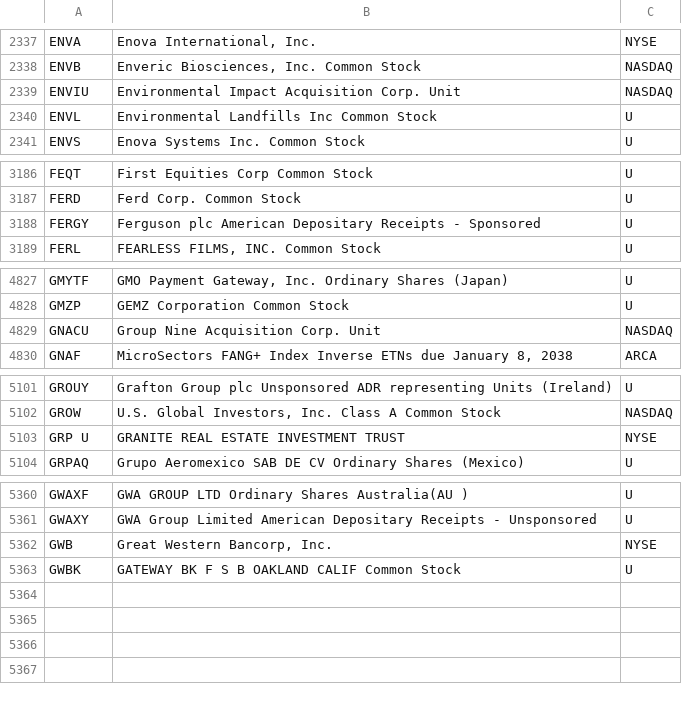
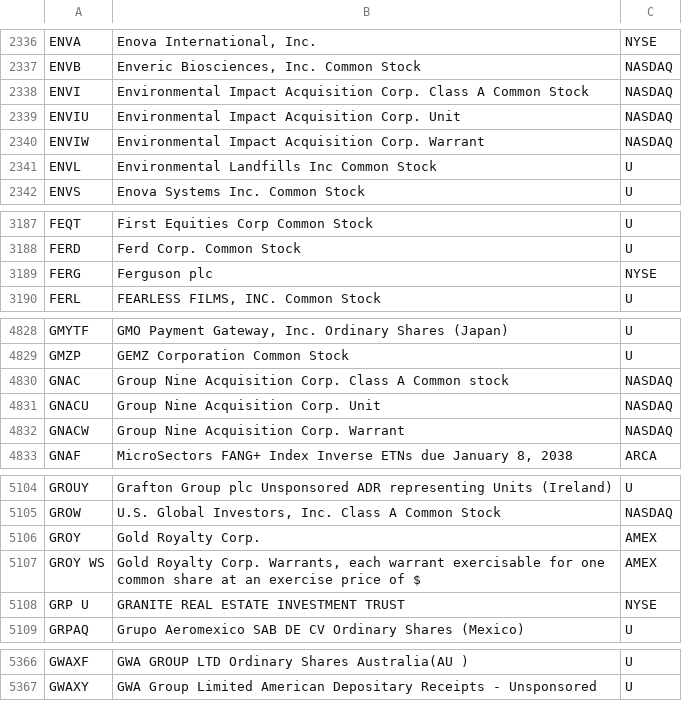
Before and after one commit to haoenhui/oats-reportable, a CSV file: oats-05000.csv, drawn as a sheet; only a part is shown, gaps mark what is left out; removed rows and columns are numbered as before the commit, all else as after; the diff covers the shown part only; the diff names each change by its address in the sheet, - before the commit and + after, or states it on an @@ line.

```diff
--- a/oats-05000.csv
+++ b/oats-05000.csv
+row 2338: ENVI | Environmental Impact Acquisition Corp. Class A Common Stock | NASDAQ
+row 2340: ENVIW | Environmental Impact Acquisition Corp. Warrant | NASDAQ
-row 3188: FERGY | Ferguson plc American Depositary Receipts - Sponsored | U
+row 3189: FERG | Ferguson plc | NYSE
+row 4830: GNAC | Group Nine Acquisition Corp. Class A Common stock | NASDAQ
+row 4832: GNACW | Group Nine Acquisition Corp. Warrant | NASDAQ
+row 5106: GROY | Gold Royalty Corp. | AMEX
+row 5107: GROY WS | Gold Royalty Corp. Warrants, each warrant exercisable for one common share at an exercise price of $ | AMEX
-row 5362: GWB | Great Western Bancorp, Inc. | NYSE
-row 5363: GWBK | GATEWAY BK F S B OAKLAND CALIF Common Stock | U
```
Also changed, not shown: 2 added rows, 2 removed rows and 3 edited cells elsewhere in this file, oats-00000.csv, oats-10000.csv, 2 other files.
